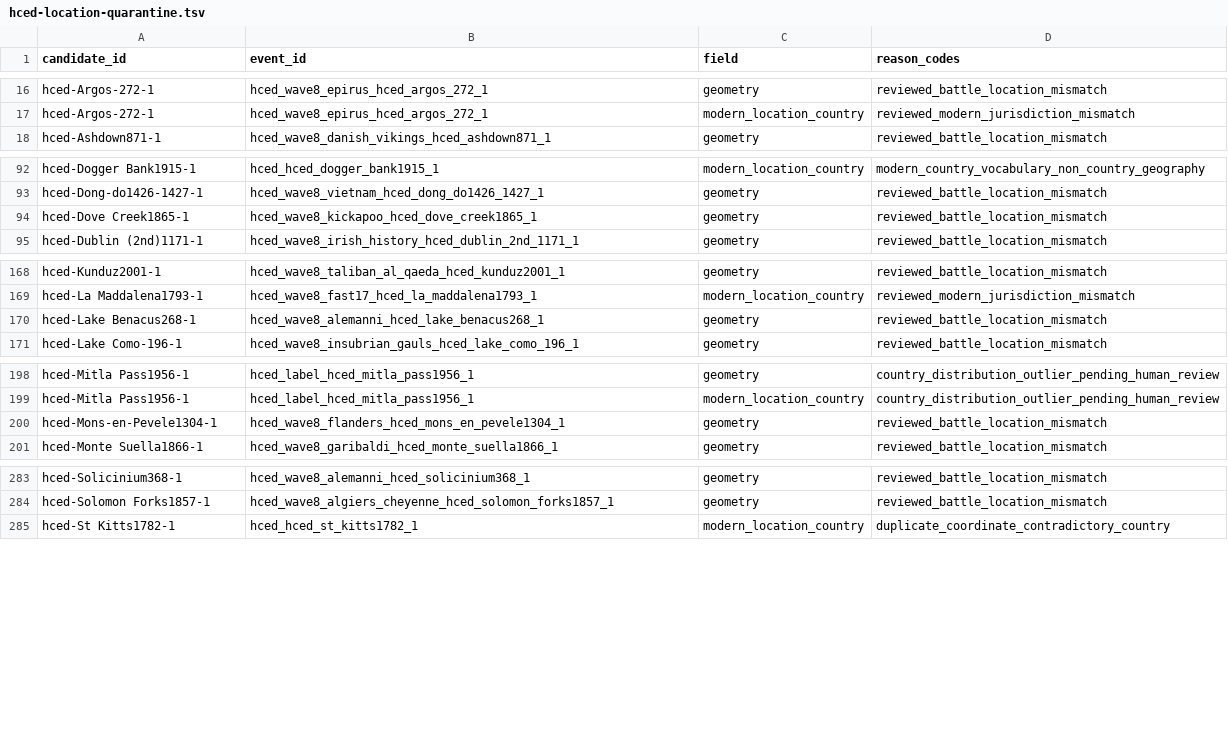
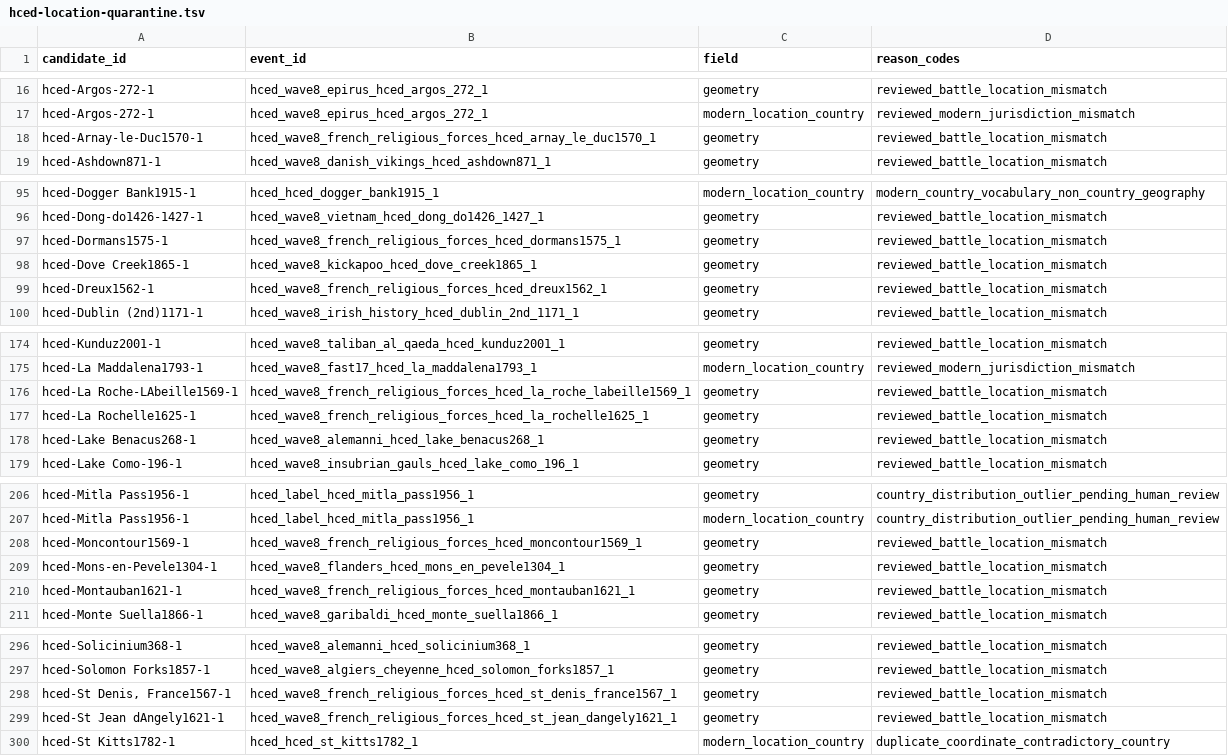
Before and after one commit to TylerJForstrom/Military-ELO-System, a TSV file: data/policy/hced-location-quarantine.tsv, drawn as a sheet; only a part is shown, gaps mark what is left out; the diff covers the shown part only.

Commit message:
Promote audited French religious war campaigns

```diff
--- a/data/policy/hced-location-quarantine.tsv
+++ b/data/policy/hced-location-quarantine.tsv
@@ -17,2 +17,3 @@ hced-Argos-272-1	hced_wave8_epirus_hced_argos_272_1	geometry	reviewed_battle_loc
 hced-Argos-272-1	hced_wave8_epirus_hced_argos_272_1	modern_location_country	reviewed_modern_jurisdiction_mismatch
+hced-Arnay-le-Duc1570-1	hced_wave8_french_religious_forces_hced_arnay_le_duc1570_1	geometry	reviewed_battle_location_mismatch
 hced-Ashdown871-1	hced_wave8_danish_vikings_hced_ashdown871_1	geometry	reviewed_battle_location_mismatch
@@ -93,3 +96,5 @@ hced-Dogger Bank1915-1	hced_hced_dogger_bank1915_1	modern_location_country	moder
 hced-Dong-do1426-1427-1	hced_wave8_vietnam_hced_dong_do1426_1427_1	geometry	reviewed_battle_location_mismatch
+hced-Dormans1575-1	hced_wave8_french_religious_forces_hced_dormans1575_1	geometry	reviewed_battle_location_mismatch
 hced-Dove Creek1865-1	hced_wave8_kickapoo_hced_dove_creek1865_1	geometry	reviewed_battle_location_mismatch
+hced-Dreux1562-1	hced_wave8_french_religious_forces_hced_dreux1562_1	geometry	reviewed_battle_location_mismatch
 hced-Dublin (2nd)1171-1	hced_wave8_irish_history_hced_dublin_2nd_1171_1	geometry	reviewed_battle_location_mismatch
@@ -169,2 +175,4 @@ hced-Kunduz2001-1	hced_wave8_taliban_al_qaeda_hced_kunduz2001_1	geometry	reviewe
 hced-La Maddalena1793-1	hced_wave8_fast17_hced_la_maddalena1793_1	modern_location_country	reviewed_modern_jurisdiction_mismatch
+hced-La Roche-LAbeille1569-1	hced_wave8_french_religious_forces_hced_la_roche_labeille1569_1	geometry	reviewed_battle_location_mismatch
+hced-La Rochelle1625-1	hced_wave8_french_religious_forces_hced_la_rochelle1625_1	geometry	reviewed_battle_location_mismatch
 hced-Lake Benacus268-1	hced_wave8_alemanni_hced_lake_benacus268_1	geometry	reviewed_battle_location_mismatch
@@ -199,3 +207,5 @@ hced-Mitla Pass1956-1	hced_label_hced_mitla_pass1956_1	geometry	country_distribu
 hced-Mitla Pass1956-1	hced_label_hced_mitla_pass1956_1	modern_location_country	country_distribution_outlier_pending_human_review
+hced-Moncontour1569-1	hced_wave8_french_religious_forces_hced_moncontour1569_1	geometry	reviewed_battle_location_mismatch
 hced-Mons-en-Pevele1304-1	hced_wave8_flanders_hced_mons_en_pevele1304_1	geometry	reviewed_battle_location_mismatch
+hced-Montauban1621-1	hced_wave8_french_religious_forces_hced_montauban1621_1	geometry	reviewed_battle_location_mismatch
 hced-Monte Suella1866-1	hced_wave8_garibaldi_hced_monte_suella1866_1	geometry	reviewed_battle_location_mismatch
@@ -284,2 +297,4 @@ hced-Solicinium368-1	hced_wave8_alemanni_hced_solicinium368_1	geometry	reviewed_
 hced-Solomon Forks1857-1	hced_wave8_algiers_cheyenne_hced_solomon_forks1857_1	geometry	reviewed_battle_location_mismatch
+hced-St Denis, France1567-1	hced_wave8_french_religious_forces_hced_st_denis_france1567_1	geometry	reviewed_battle_location_mismatch
+hced-St Jean dAngely1621-1	hced_wave8_french_religious_forces_hced_st_jean_dangely1621_1	geometry	reviewed_battle_location_mismatch
 hced-St Kitts1782-1	hced_hced_st_kitts1782_1	modern_location_country	duplicate_coordinate_contradictory_country
```
Also changed, not shown: 7 added rows elsewhere in this file, 8 other files.
